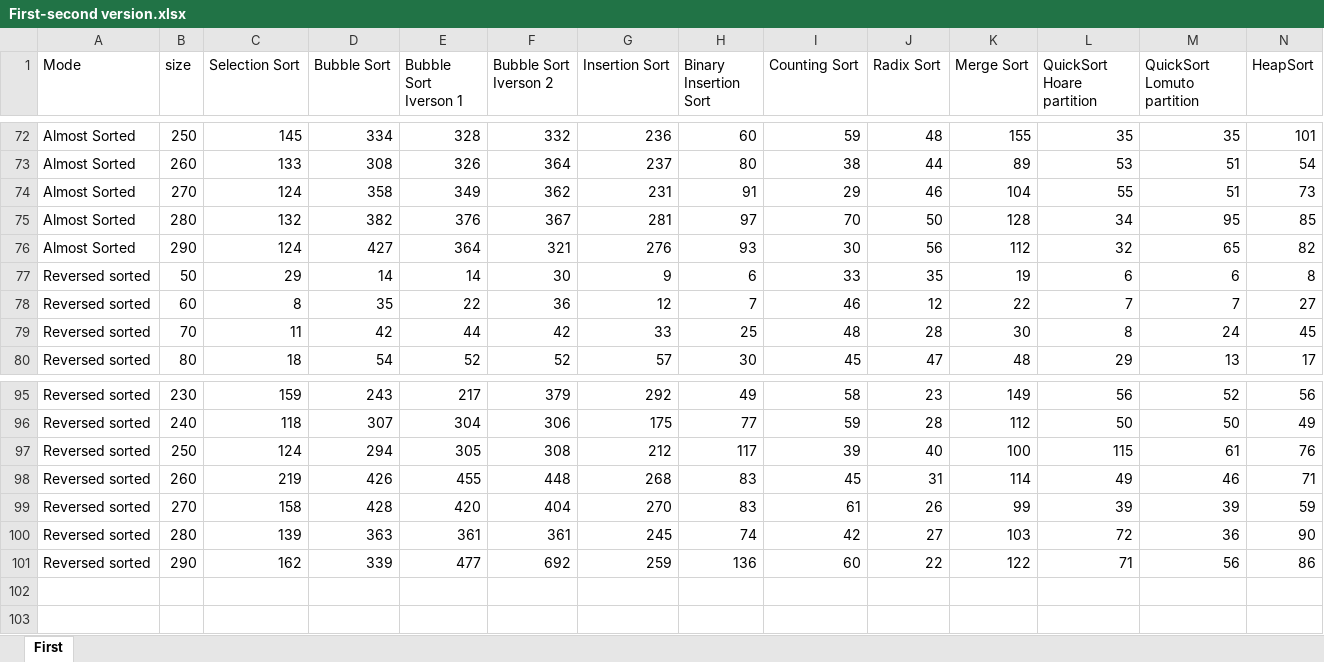
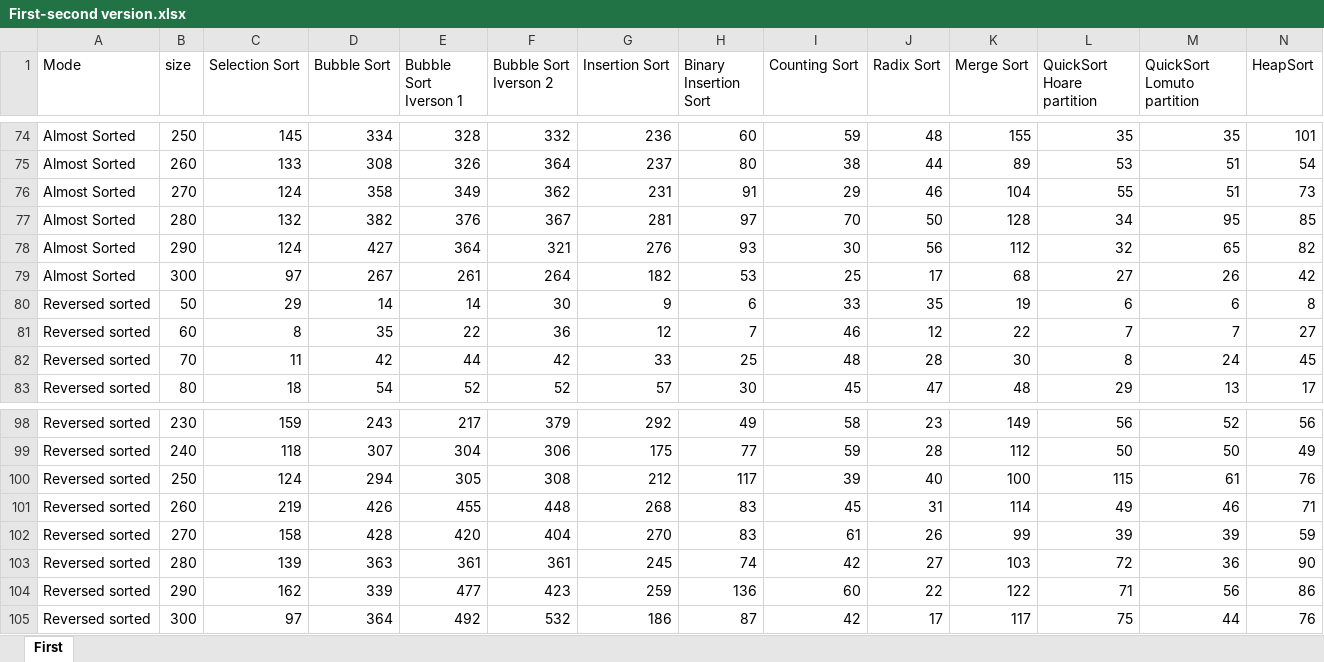
Before and after one commit to IslombekTurakulov/SortAlgorithms, an Excel workbook: Отчёт/First-second version.xlsx, sheet First, drawn as a sheet; only a part is shown, gaps mark what is left out; values as stored, in another font and other column widths than the file's, no borders; charts and pictures not drawn; addresses are those after the commit; the diff covers the shown part only; the diff names each change by its address in the sheet, - before the commit and + after, or states it on an @@ line.

```diff
--- a/Отчёт/First-second version.xlsx (sheet First)
+++ b/Отчёт/First-second version.xlsx (sheet First)
+row 79: Almost Sorted | 300 | 97 | 267 | 261 | 264 | 182 | 53 | 25 | 17 | 68 | 27 | 26 | 42
-F104 (Bubble Sort Iverson 2): 692
+F104 (Bubble Sort Iverson 2): 423
+row 105: Reversed sorted | 300 | 97 | 364 | 492 | 532 | 186 | 87 | 42 | 17 | 117 | 75 | 44 | 76
```
Also changed, not shown: 2 added rows and 26 edited cells elsewhere in this sheet, charts or pictures, Отчёт/First - first version.xlsx, Отчёт/Second - first version.xlsx, 11 other files.
